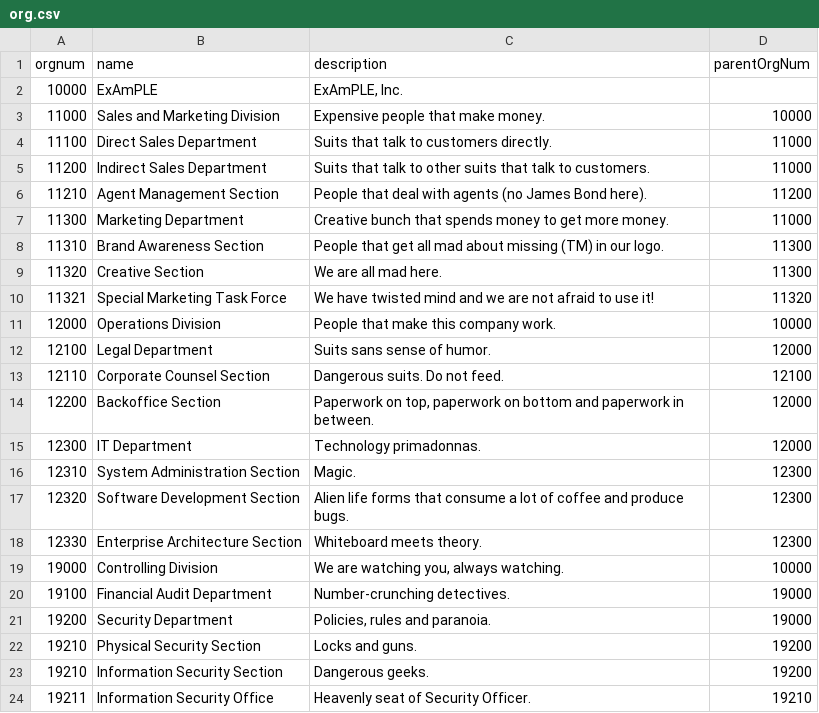
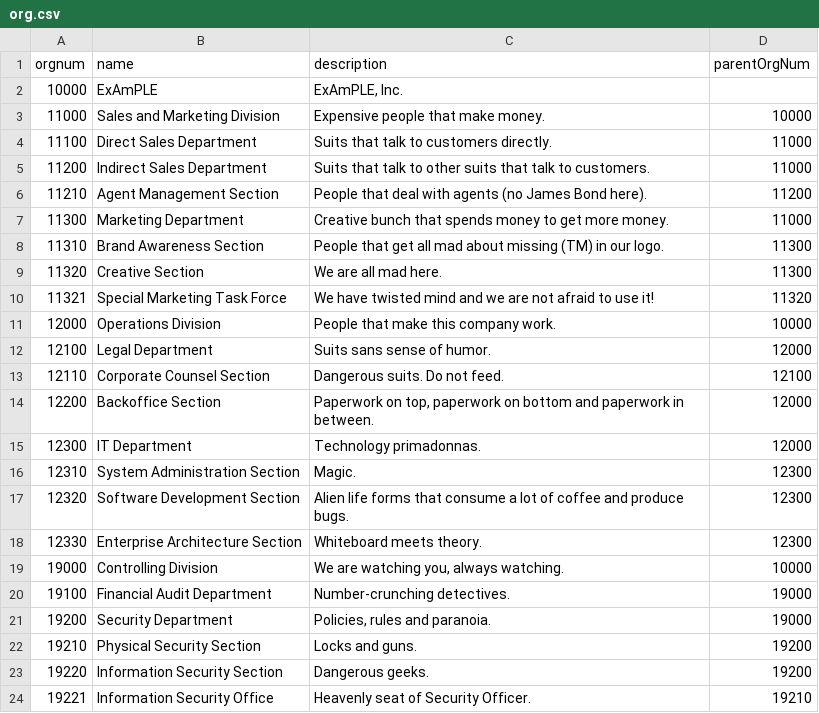
Before and after one commit to Evolveum/midpoint-book, a CSV file: samples/9/org.csv, drawn as a sheet.

Commit message:
Book orgstuct chapter samples

```diff
--- a/samples/9/org.csv
+++ b/samples/9/org.csv
@@ -22,3 +22,3 @@
 "19210","Physical Security Section","Locks and guns.","19200"
-"19210","Information Security Section","Dangerous geeks.","19200"
-"19211","Information Security Office","Heavenly seat of Security Officer.","19210"
+"19220","Information Security Section","Dangerous geeks.","19200"
+"19221","Information Security Office","Heavenly seat of Security Officer.","19210"
```
Also changed, not shown: 3 other files.
